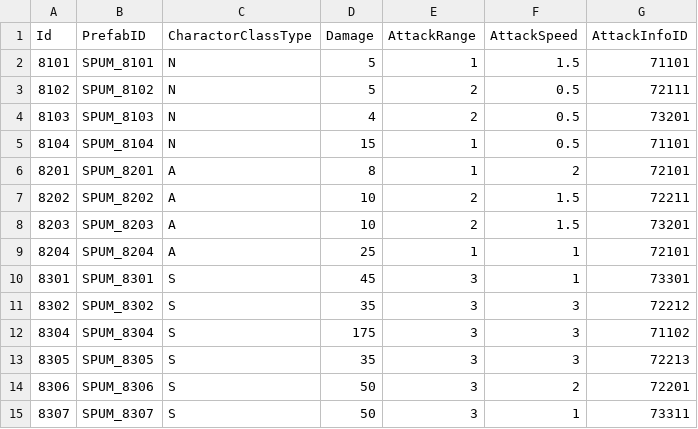
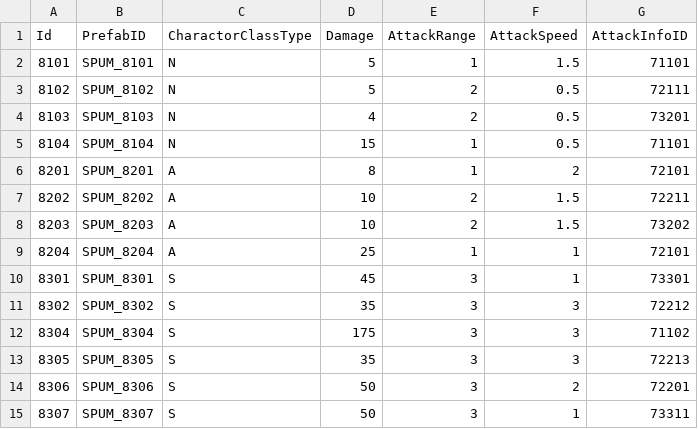
Before and after one commit to KDH1213/UnityMiniProject, a CSV file: Assets/Resources/tables/CharactorTable.csv, drawn as a sheet.

```diff
--- a/Assets/Resources/tables/CharactorTable.csv
+++ b/Assets/Resources/tables/CharactorTable.csv
@@ -7,3 +7,3 @@ Id,PrefabID,CharactorClassType,Damage,AttackRange,AttackSpeed,AttackInfoID
 8202,SPUM_8202,A,10,2,1.5,72211
-8203,SPUM_8203,A,10,2,1.5,73201
+8203,SPUM_8203,A,10,2,1.5,73202
 8204,SPUM_8204,A,25,1,1,72101
```
Also changed, not shown: Assets/Resources/tables/AttackTable.csv.
